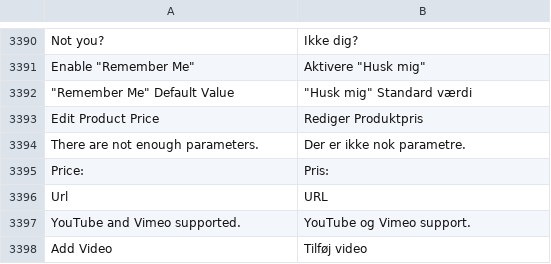
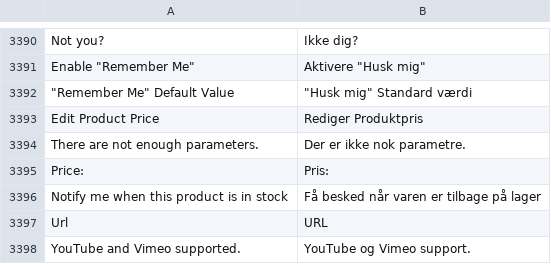
Before and after one commit to magento-l10n/language-da_DK, a CSV file: da_DK.csv, drawn as a sheet; only a part is shown, gaps mark what is left out; the shorter side is filled out with more unchanged rows; the diff names each change by its address in the sheet, - before the commit and + after, or states it on an @@ line.

Commit message:
Updating translations from Crowdin.

```diff
--- a/da_DK.csv
+++ b/da_DK.csv
+row 3396: Notify me when this product is in stock | Få besked når varen er tilbage på lager
```
Also changed, not shown: 1 other file.
